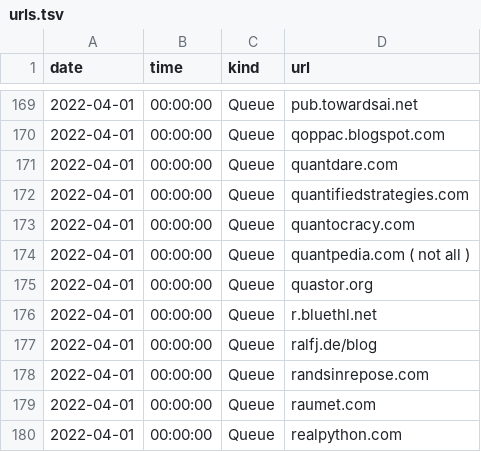
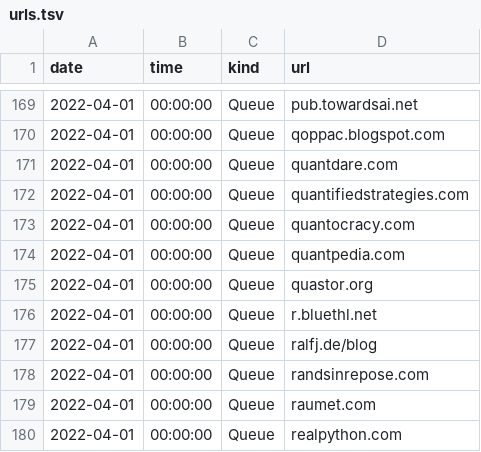
Before and after one commit to canelhasmateus/diamond, a TSV file: lists/stream/urls.tsv, drawn as a sheet; only a part is shown, gaps mark what is left out; the diff names each change by its address in the sheet, - before the commit and + after, or states it on an @@ line.

Commit message:
lists

```diff
--- a/lists/stream/urls.tsv
+++ b/lists/stream/urls.tsv
-D174 (url): quantpedia.com ( not all )
+D174 (url): quantpedia.com
```
Also changed, not shown: 9 other files.
